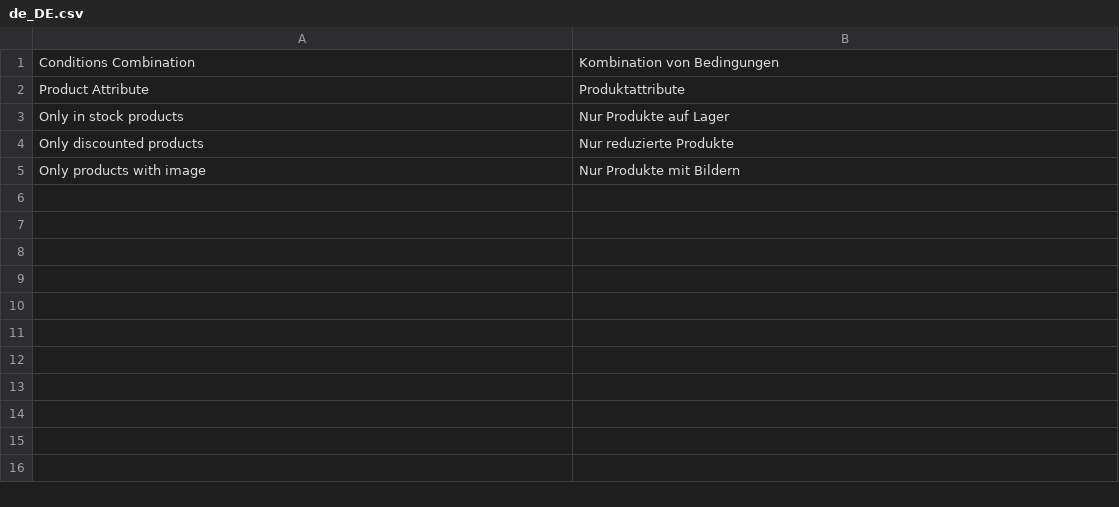
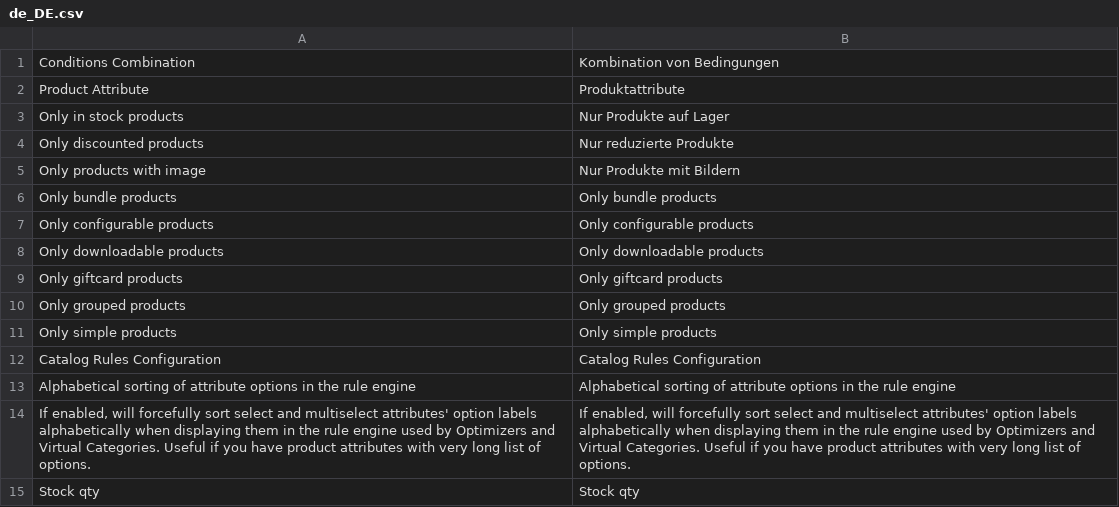
Before and after one commit to Smile-SA/elasticsuite, a CSV file: src/module-elasticsuite-catalog-rule/i18n/de_DE.csv, drawn as a sheet; the diff names each change by its address in the sheet, - before the commit and + after, or states it on an @@ line.

Commit message:
New translations en_us.csv (German)

```diff
--- a/src/module-elasticsuite-catalog-rule/i18n/de_DE.csv
+++ b/src/module-elasticsuite-catalog-rule/i18n/de_DE.csv
+row 6: Only bundle products | Only bundle products
+row 7: Only configurable products | Only configurable products
+row 8: Only downloadable products | Only downloadable products
+row 9: Only giftcard products | Only giftcard products
+row 10: Only grouped products | Only grouped products
+row 11: Only simple products | Only simple products
+row 12: Catalog Rules Configuration | Catalog Rules Configuration
+row 13: Alphabetical sorting of attribute options in the rule engine | Alphabetical sorting of attribute options in the rule engine
+row 14: If enabled, will forcefully sort select and multiselect attributes' option labels alphabetically when displaying them in the rule engine used by Optimizers and Virtual Categories. Useful if you have product attributes with very long list of options. | If enabled, will forcefully sort select and multiselect attributes' option labels alphabetically when displaying them in the rule engine used by Optimizers and Virtual Categories. Useful if you have product attributes with very long list of options.
+row 15: Stock qty | Stock qty
```
